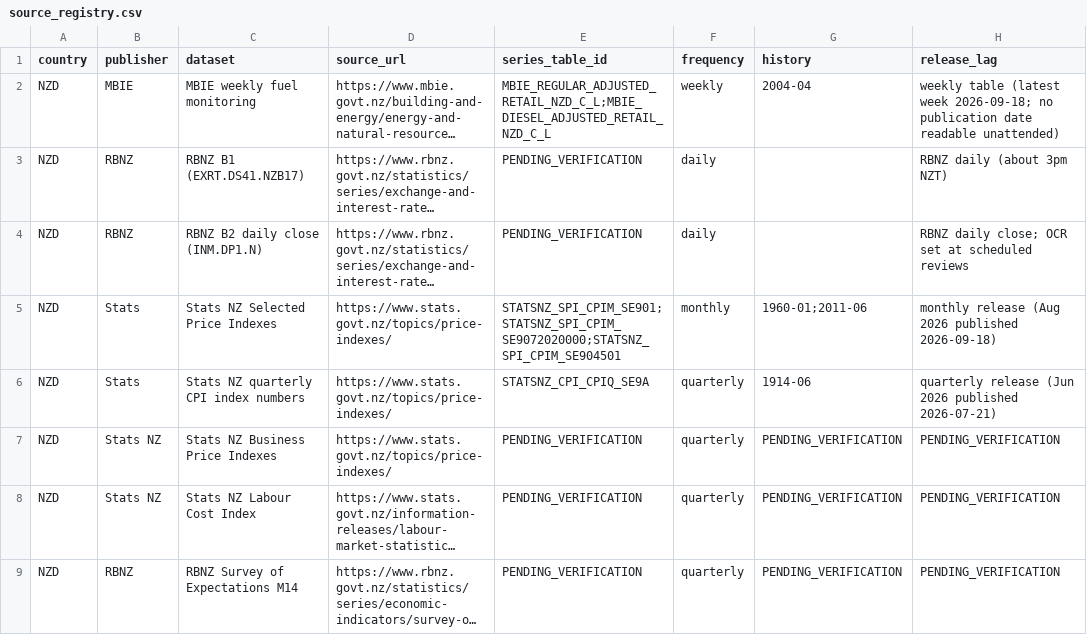
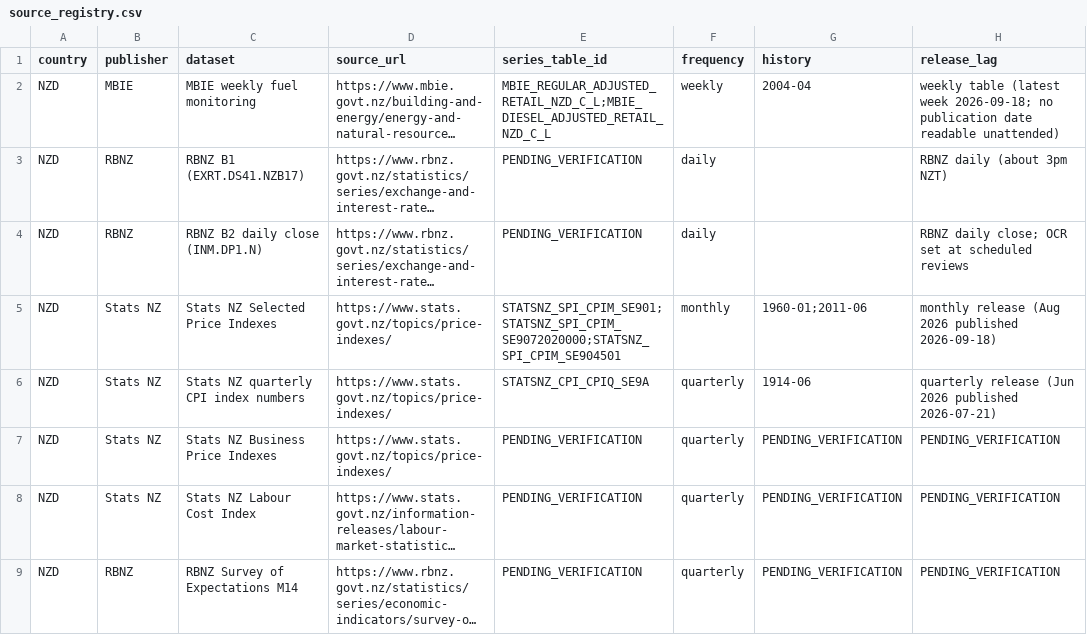
Before and after one commit to lucasweber1202/nz_inflation_predictors, a CSV file: source_registry.csv, drawn as a sheet; only a part is shown; long unchanged cells end in …; the diff names each change by its address in the sheet, - before the commit and + after, or states it on an @@ line.

Commit message:
Correct Stats NZ publisher attribution

```diff
--- a/source_registry.csv
+++ b/source_registry.csv
-B5:B6 (publisher): Stats
+B5:B6 (publisher): Stats NZ
```
